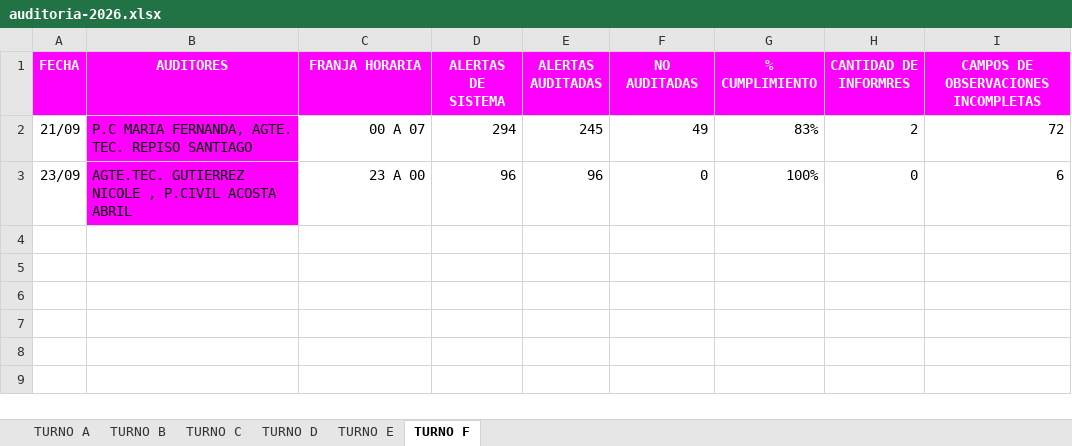
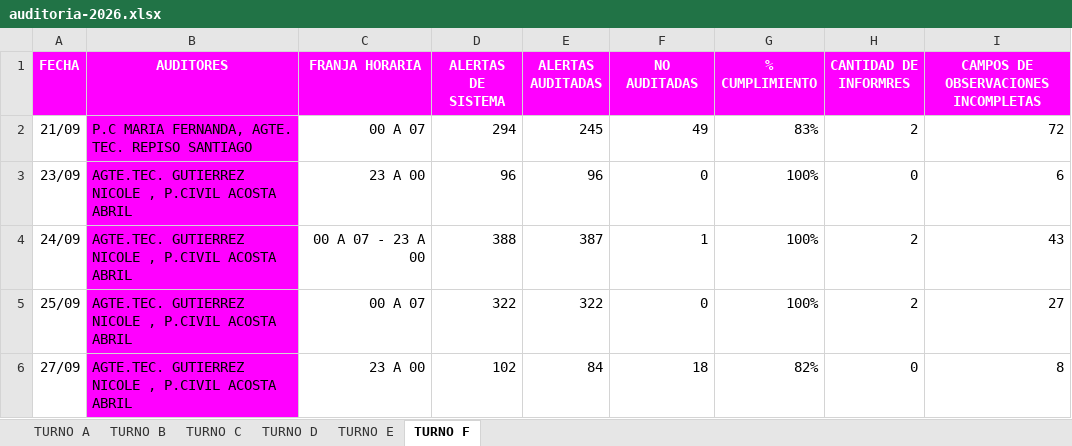
Before and after one commit to ignaciomagoia/auditoria-moviles, an Excel workbook: public/auditoria-2026.xlsx, sheet TURNO F, drawn as a sheet; values as stored, in another font and other column widths than the file's, no borders; charts and pictures and conditional formats and table styles not drawn; the diff names each change by its address in the sheet, - before the commit and + after, or states it on an @@ line.

```diff
--- a/public/auditoria-2026.xlsx (sheet TURNO F)
+++ b/public/auditoria-2026.xlsx (sheet TURNO F)
+row 4: 24/09 | AGTE.TEC. GUTIERREZ NICOLE , P.CIVIL ACOSTA ABRIL | 00 A 07 - 23 A 00 | 388 | 387 | 1 | 100% | 2 | 43
+row 5: 25/09 | AGTE.TEC. GUTIERREZ NICOLE , P.CIVIL ACOSTA ABRIL | 00 A 07 | 322 | 322 | 0 | 100% | 2 | 27
+row 6: 27/09 | AGTE.TEC. GUTIERREZ NICOLE , P.CIVIL ACOSTA ABRIL | 23 A 00 | 102 | 84 | 18 | 82% | 0 | 8
```
Also changed, not shown: sheet TURNO E, sheet TURNO D, sheet TURNO A, sheet TURNO C, sheet TURNO B, 3 other files.
